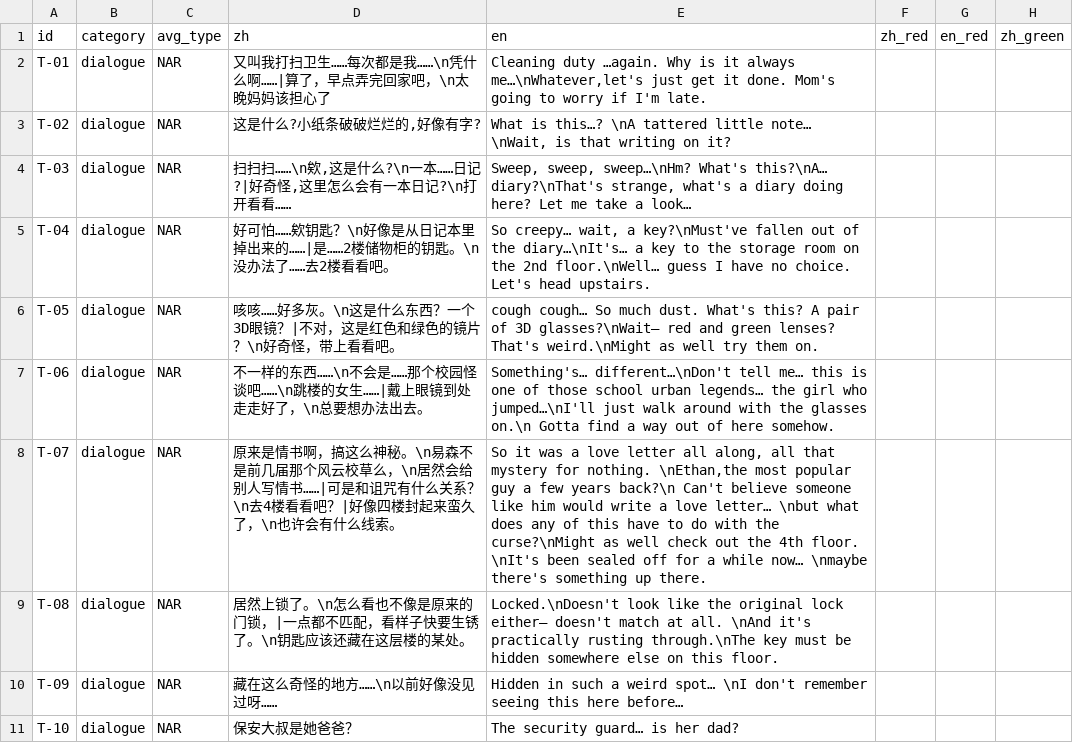
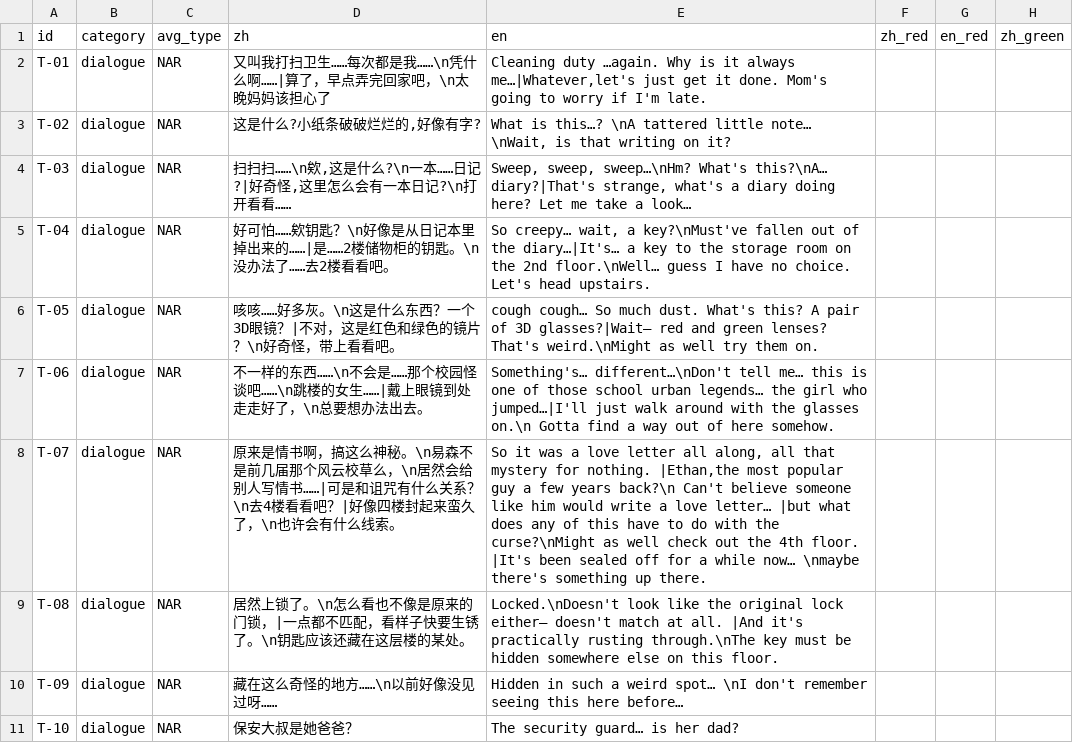
Before and after one commit to suzyeth/ludumdare2026, a TSV file: Assets/Config/text_table.tsv, drawn as a sheet; only a part is shown; the diff covers the shown part only; the diff names each change by its address in the sheet, - before the commit and + after, or states it on an @@ line.

```diff
--- a/Assets/Config/text_table.tsv
+++ b/Assets/Config/text_table.tsv
-E2 (en): …it always me…\nWhatever,let's just get…
+E2 (en): …it always me…|Whatever,let's just get…
-E4 (en): …What's this?\nA… diary?\nThat's strange, what's…
+E4 (en): …What's this?\nA… diary?|That's strange, what's…
-E5 (en): …of the diary…\nIt's… a key…
+E5 (en): …of the diary…|It's… a key…
-E6 (en): …of 3D glasses?\nWait— red and…
+E6 (en): …of 3D glasses?|Wait— red and…
-E7 (en): …girl who jumped…\nI'll just walk…
+E7 (en): …girl who jumped…|I'll just walk…
-E8 (en): …for nothing. \nEthan,the most popular guy a few years back?\n Can't believe someone like him would write a love letter… \nbut what does any of this have to do with the curse?\nMight as well check out the 4th floor. \nIt's been sealed…
+E8 (en): …for nothing. |Ethan,the most popular guy a few years back?\n Can't believe someone like him would write a love letter… |but what does any of this have to do with the curse?\nMight as well check out the 4th floor. |It's been sealed…
-E9 (en): …at all. \nAnd it's practically…
+E9 (en): …at all. |And it's practically…
```
Also changed, not shown: 2 added rows and 15 edited cells elsewhere in this file, 2 other files.
